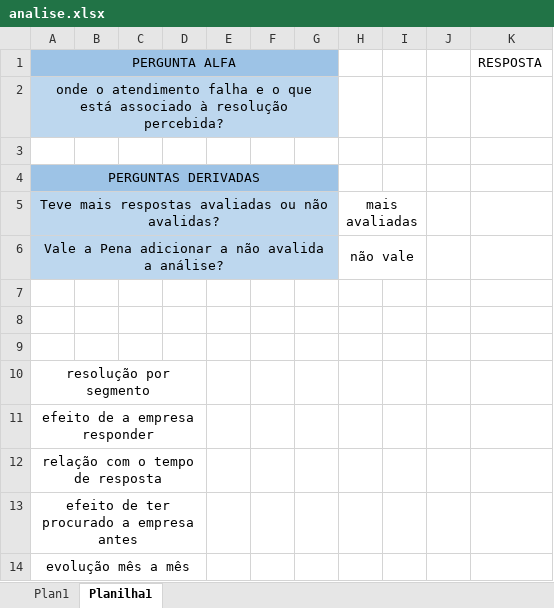
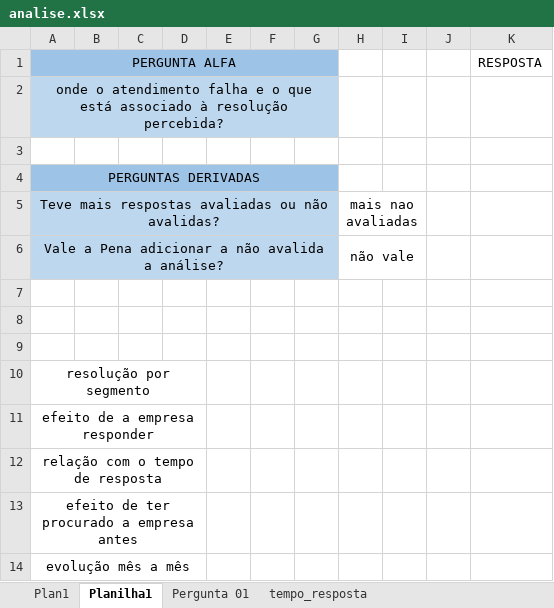
Before and after one commit to GabrielQueirozSilva/diagnostico_de_reclamcoes, an Excel workbook: docs/analise.xlsx, sheet Planilha1, drawn as a sheet; values as stored, in another font and other column widths than the file's, no borders; the diff names each change by its address in the sheet, - before the commit and + after, or states it on an @@ line.

Commit message:
Add: Analise inicial referente ao tempo resposta

```diff
--- a/docs/analise.xlsx (sheet Planilha1)
+++ b/docs/analise.xlsx (sheet Planilha1)
+sheet tab: Pergunta 01
+sheet tab: tempo_resposta
-H5: mais avaliadas
+H5: mais nao avaliadas
```
Also changed, not shown: 8 other files.
